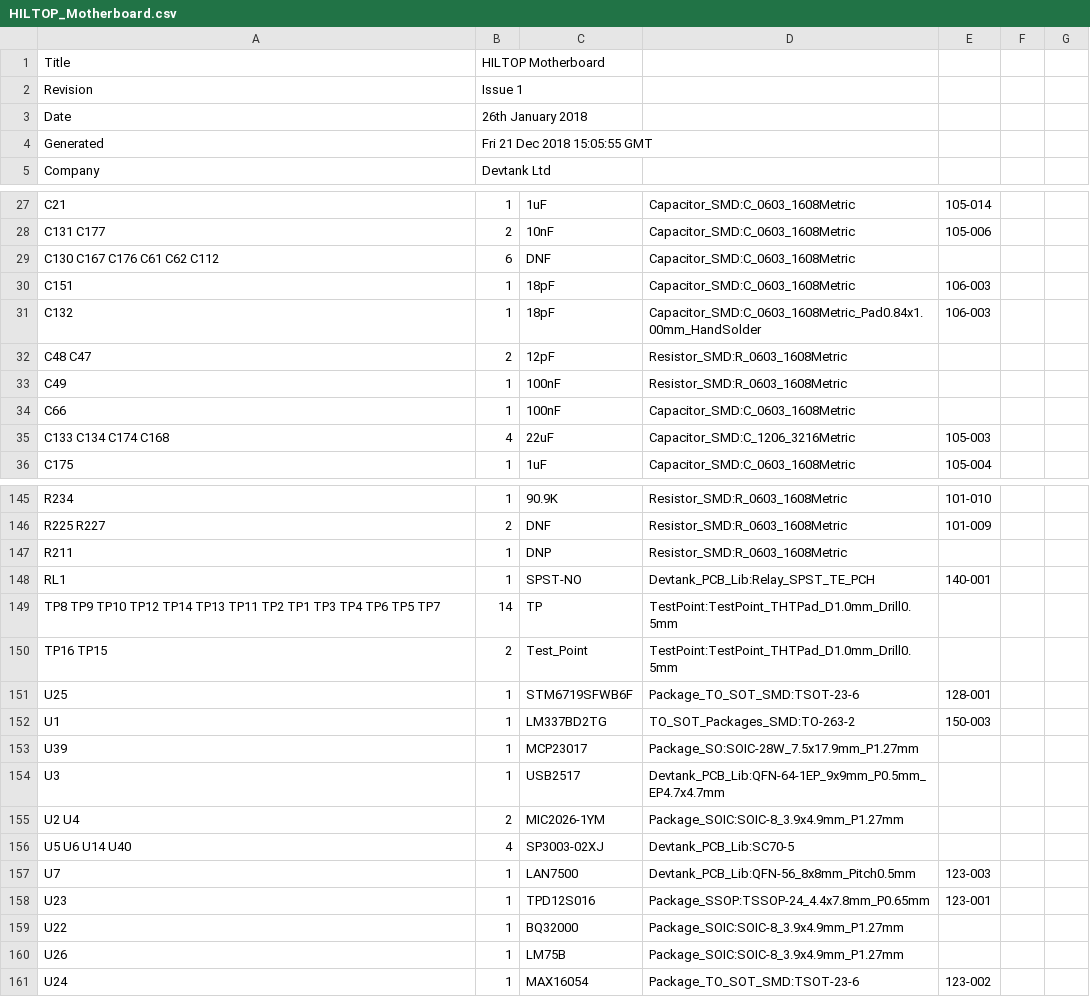
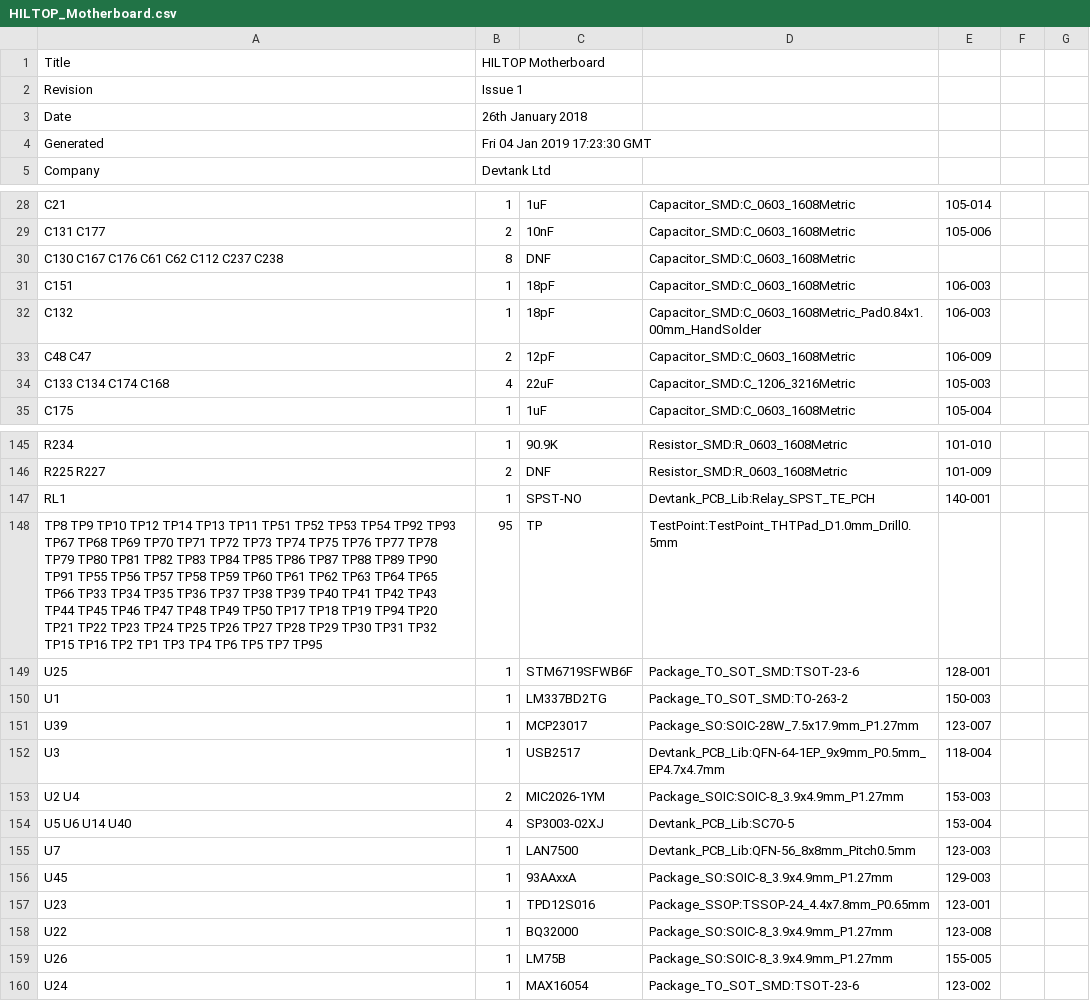
Before and after one commit to devtank-ltd/kicad_hiltop_motherboard, a CSV file: HILTOP_motherboard/HILTOP_Motherboard.csv, drawn as a sheet; only a part is shown, gaps mark what is left out; the diff covers the shown part only.

```diff
--- a/HILTOP_motherboard/HILTOP_Motherboard.csv
+++ b/HILTOP_motherboard/HILTOP_Motherboard.csv
@@ -4 +4 @@ Date,26th January 2018
-Generated,Fri 21 Dec 2018 15:05:55 GMT
+Generated,Fri 04 Jan 2019 17:23:30 GMT,,,
@@ -28,8 +29,6 @@ C21 ,1,1uF,Capacitor_SMD:C_0603_1608Metric,105-014
 C131 C177 ,2,10nF,Capacitor_SMD:C_0603_1608Metric,105-006
-C130 C167 C176 C61 C62 C112 ,6,DNF,Capacitor_SMD:C_0603_1608Metric,
+C130 C167 C176 C61 C62 C112 C237 C238 ,8,DNF,Capacitor_SMD:C_0603_1608Metric,
 C151 ,1,18pF,Capacitor_SMD:C_0603_1608Metric,106-003
 C132 ,1,18pF,Capacitor_SMD:C_0603_1608Metric_Pad0.84x1.00mm_HandSolder,106-003
-C48 C47 ,2,12pF,Resistor_SMD:R_0603_1608Metric,
-C49 ,1,100nF,Resistor_SMD:R_0603_1608Metric,
-C66 ,1,100nF,Capacitor_SMD:C_0603_1608Metric,
+C48 C47 ,2,12pF,Capacitor_SMD:C_0603_1608Metric,106-009
 C133 C134 C174 C168 ,4,22uF,Capacitor_SMD:C_1206_3216Metric,105-003
@@ -146,16 +146,15 @@ R234 ,1,90.9K,Resistor_SMD:R_0603_1608Metric,101-010
 R225 R227 ,2,DNF,Resistor_SMD:R_0603_1608Metric,101-009
-R211 ,1,DNP,Resistor_SMD:R_0603_1608Metric,
 RL1 ,1,SPST-NO,Devtank_PCB_Lib:Relay_SPST_TE_PCH,140-001
-TP8 TP9 TP10 TP12 TP14 TP13 TP11 TP2 TP1 TP3 TP4 TP6 TP5 TP7 ,14,TP,TestPoint:TestPoint_THTPad_D1.0mm_Drill0.5mm,
-TP16 TP15 ,2,Test_Point,TestPoint:TestPoint_THTPad_D1.0mm_Drill0.5mm,
+TP8 TP9 TP10 TP12 TP14 TP13 TP11 TP51 TP52 TP53 TP54 TP92 TP93 TP67 TP68 TP69 TP70 TP71 TP72 TP73 TP74 TP75 TP76 TP77 TP78 TP79 TP80 TP81 TP82 TP83 TP84 TP85 TP86 TP87 TP88 TP89 TP90 TP91 TP55 TP56 TP57 TP58 TP59 TP60 TP61 TP62 TP63 TP64 TP65 TP66 TP33 TP34 TP35 TP36 TP37 TP38 TP39 TP40 TP41 TP42 TP43 TP44 TP45 TP46 TP47 TP48 TP49 TP50 TP17 TP18 TP19 TP94 TP20 TP21 TP22 TP23 TP24 TP25 TP26 TP27 TP28 TP29 TP30 TP31 TP32 TP15 TP16 TP2 TP1 TP3 TP4 TP6 TP5 TP7 TP95 ,95,TP,TestPoint:TestPoint_THTPad_D1.0mm_Drill0.5mm,
 U25 ,1,STM6719SFWB6F,Package_TO_SOT_SMD:TSOT-23-6,128-001
-U1 ,1,LM337BD2TG,TO_SOT_Packages_SMD:TO-263-2,150-003
-U39 ,1,MCP23017,Package_SO:SOIC-28W_7.5x17.9mm_P1.27mm,
-U3 ,1,USB2517,Devtank_PCB_Lib:QFN-64-1EP_9x9mm_P0.5mm_EP4.7x4.7mm,
-U2 U4 ,2,MIC2026-1YM,Package_SOIC:SOIC-8_3.9x4.9mm_P1.27mm,
-U5 U6 U14 U40 ,4,SP3003-02XJ,Devtank_PCB_Lib:SC70-5,
+U1 ,1,LM337BD2TG,Package_TO_SOT_SMD:TO-263-2,150-003
+U39 ,1,MCP23017,Package_SO:SOIC-28W_7.5x17.9mm_P1.27mm,123-007
+U3 ,1,USB2517,Devtank_PCB_Lib:QFN-64-1EP_9x9mm_P0.5mm_EP4.7x4.7mm,118-004
+U2 U4 ,2,MIC2026-1YM,Package_SOIC:SOIC-8_3.9x4.9mm_P1.27mm,153-003
+U5 U6 U14 U40 ,4,SP3003-02XJ,Devtank_PCB_Lib:SC70-5,153-004
 U7 ,1,LAN7500,Devtank_PCB_Lib:QFN-56_8x8mm_Pitch0.5mm,123-003
+U45 ,1,93AAxxA,Package_SO:SOIC-8_3.9x4.9mm_P1.27mm,129-003
 U23 ,1,TPD12S016,Package_SSOP:TSSOP-24_4.4x7.8mm_P0.65mm,123-001
-U22 ,1,BQ32000,Package_SOIC:SOIC-8_3.9x4.9mm_P1.27mm,
-U26 ,1,LM75B,Package_SOIC:SOIC-8_3.9x4.9mm_P1.27mm,
+U22 ,1,BQ32000,Package_SO:SOIC-8_3.9x4.9mm_P1.27mm,123-008
+U26 ,1,LM75B,Package_SO:SOIC-8_3.9x4.9mm_P1.27mm,155-005
 U24 ,1,MAX16054,Package_TO_SOT_SMD:TSOT-23-6,123-002
```
Also changed, not shown: 12 added rows, 13 removed rows and 49 edited cells elsewhere in this file, 29 other files.
